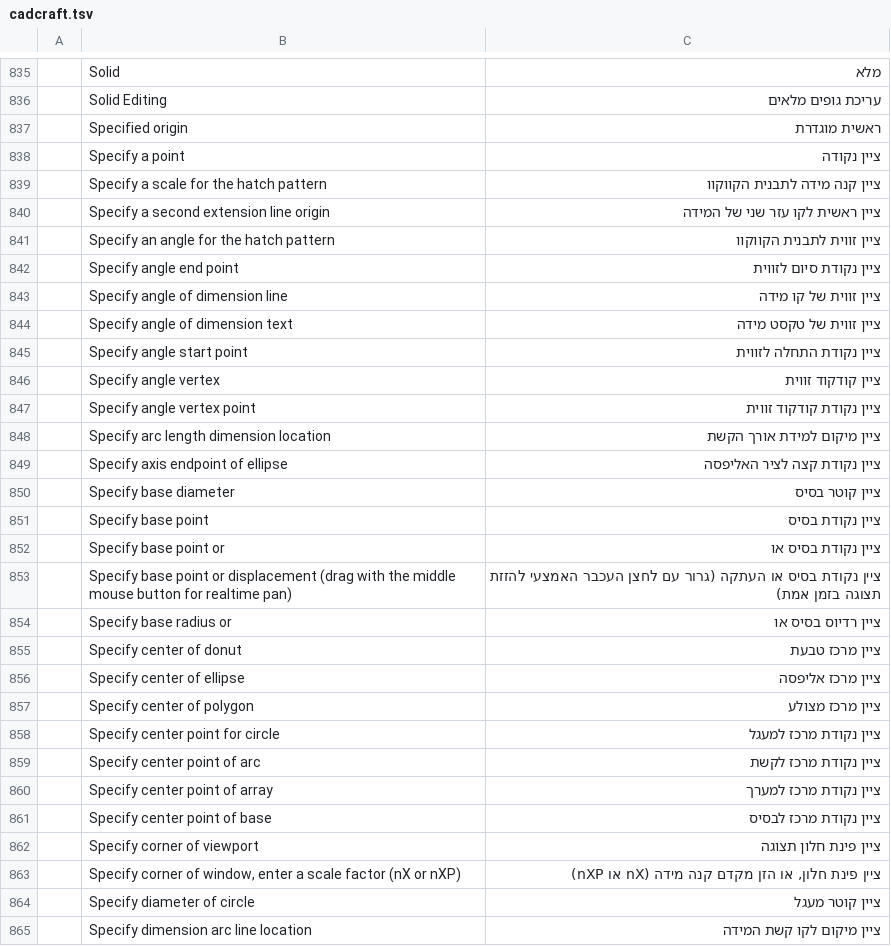
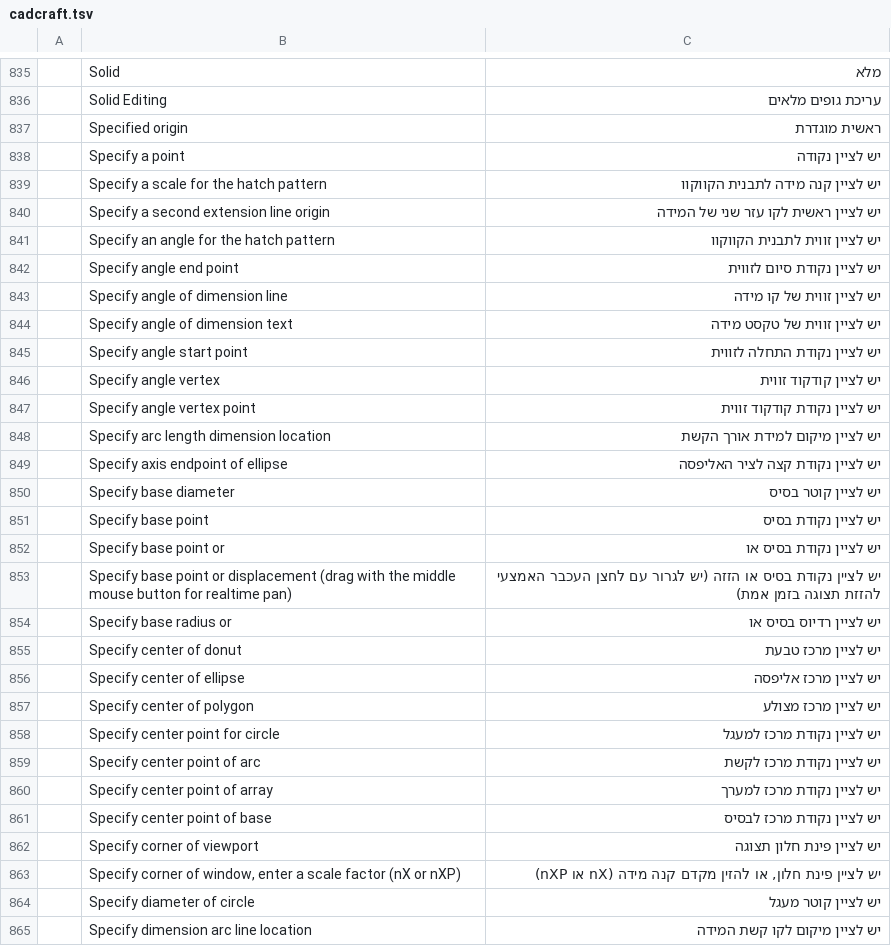
Before and after one commit to hrb9/craft-i18n, a TSV file: locales/he/cadcraft.tsv, drawn as a sheet; only a part is shown, gaps mark what is left out; the diff covers the shown part only; the diff names each change by its address in the sheet, - before the commit and + after, or states it on an @@ line.

```diff
--- a/locales/he/cadcraft.tsv
+++ b/locales/he/cadcraft.tsv
-C838: ציין נקודה
+C838: יש לציין נקודה
-C839: ציין קנה מידה לתבנית הקווקוו
+C839: יש לציין קנה מידה לתבנית הקווקוו
-C840: ציין ראשית לקו עזר שני של המידה
+C840: יש לציין ראשית לקו עזר שני של המידה
-C841: ציין זווית לתבנית הקווקוו
+C841: יש לציין זווית לתבנית הקווקוו
-C842: ציין נקודת סיום לזווית
+C842: יש לציין נקודת סיום לזווית
-C843: ציין זווית של קו מידה
+C843: יש לציין זווית של קו מידה
-C844: ציין זווית של טקסט מידה
+C844: יש לציין זווית של טקסט מידה
-C845: ציין נקודת התחלה לזווית
+C845: יש לציין נקודת התחלה לזווית
-C846: ציין קודקוד זווית
+C846: יש לציין קודקוד זווית
-C847: ציין נקודת קודקוד זווית
+C847: יש לציין נקודת קודקוד זווית
-C848: ציין מיקום למידת אורך הקשת
+C848: יש לציין מיקום למידת אורך הקשת
-C849: ציין נקודת קצה לציר האליפסה
+C849: יש לציין נקודת קצה לציר האליפסה
-C850: ציין קוטר בסיס
+C850: יש לציין קוטר בסיס
-C851: ציין נקודת בסיס
+C851: יש לציין נקודת בסיס
-C852: ציין נקודת בסיס או
+C852: יש לציין נקודת בסיס או
-C853: ציין נקודת בסיס או העתקה (גרור עם לחצן…
+C853: יש לציין נקודת בסיס או הזזה (יש לגרור עם לחצן…
-C854: ציין רדיוס בסיס או
+C854: יש לציין רדיוס בסיס או
-C855: ציין מרכז טבעת
+C855: יש לציין מרכז טבעת
-C856: ציין מרכז אליפסה
+C856: יש לציין מרכז אליפסה
-C857: ציין מרכז מצולע
+C857: יש לציין מרכז מצולע
-C858: ציין נקודת מרכז למעגל
+C858: יש לציין נקודת מרכז למעגל
-C859: ציין נקודת מרכז לקשת
+C859: יש לציין נקודת מרכז לקשת
-C860: ציין נקודת מרכז למערך
+C860: יש לציין נקודת מרכז למערך
-C861: ציין נקודת מרכז לבסיס
+C861: יש לציין נקודת מרכז לבסיס
-C862: ציין פינת חלון תצוגה
+C862: יש לציין פינת חלון תצוגה
-C863: ציין פינת חלון, או הזן מקדם קנה…
+C863: יש לציין פינת חלון, או להזין מקדם קנה…
-C864: ציין קוטר מעגל
+C864: יש לציין קוטר מעגל
-C865: ציין מיקום לקו קשת המידה
+C865: יש לציין מיקום לקו קשת המידה
```
Also changed, not shown: 125 edited cells elsewhere in this file, locales/he/craft-launcher.tsv, locales/he/filmcraft.tsv, 2 other files.
